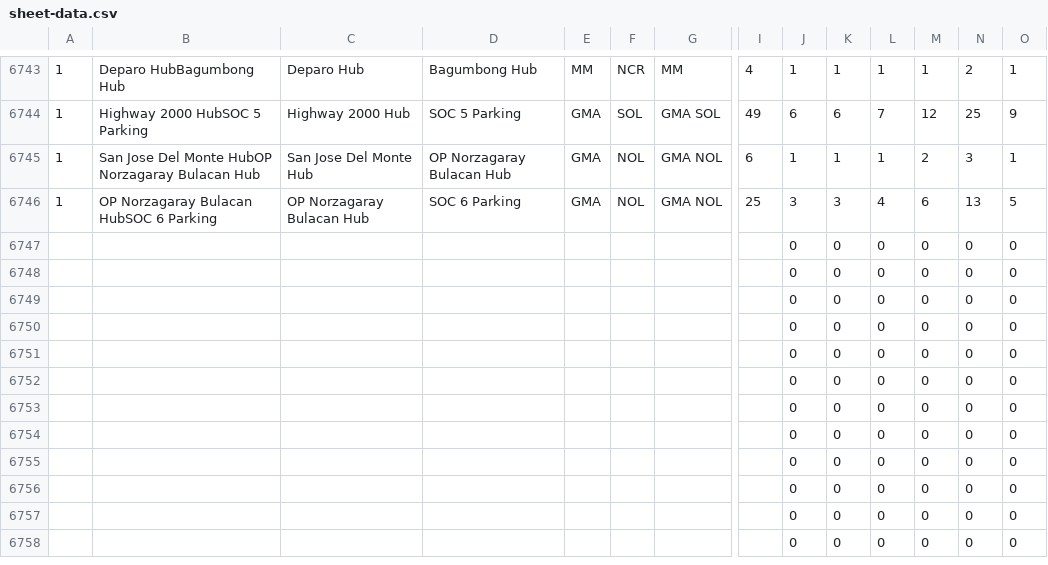
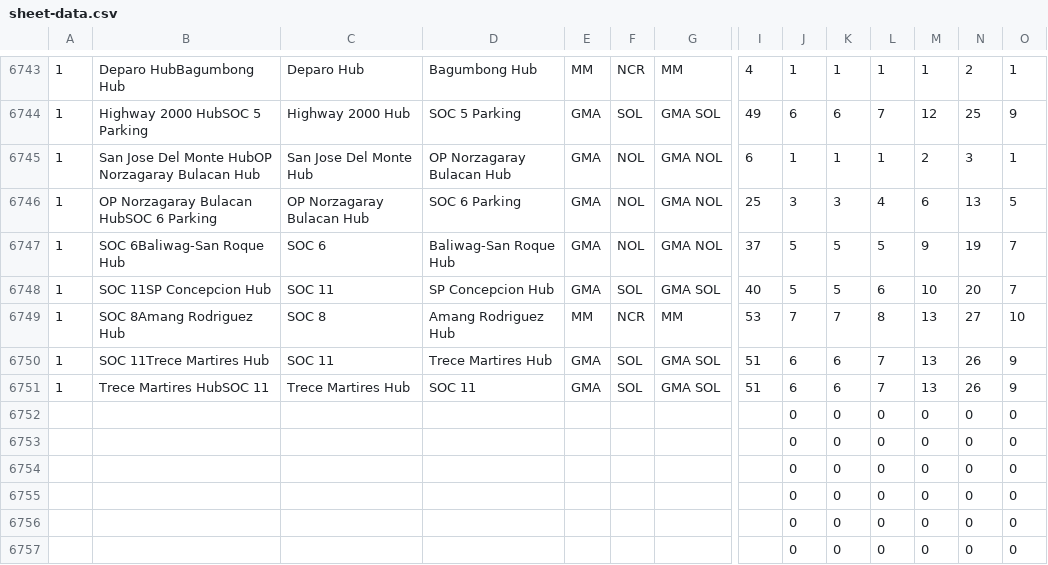
Before and after one commit to jelinabaldrias-design/fuel-matrix, a CSV file: sheet-data.csv, drawn as a sheet; only a part is shown, gaps mark what is left out; the shorter side is filled out with more unchanged rows; removed rows and columns are numbered as before the commit, all else as after; rows hold the shown columns only; the diff names each change by its address in the sheet, - before the commit and + after, or states it on an @@ line.

```diff
--- a/sheet-data.csv
+++ b/sheet-data.csv
-row 6747:  |  |  |  |  |  |  |  | 0 | 0 | 0 | 0 | 0 | 0
-row 6748:  |  |  |  |  |  |  |  | 0 | 0 | 0 | 0 | 0 | 0
-row 6749:  |  |  |  |  |  |  |  | 0 | 0 | 0 | 0 | 0 | 0
-row 6750:  |  |  |  |  |  |  |  | 0 | 0 | 0 | 0 | 0 | 0
-row 6751:  |  |  |  |  |  |  |  | 0 | 0 | 0 | 0 | 0 | 0
+row 6747: 1 | SOC 6Baliwag-San Roque Hub | SOC 6 | Baliwag-San Roque Hub | GMA | NOL | GMA NOL | 37 | 5 | 5 | 5 | 9 | 19 | 7
+row 6748: 1 | SOC 11SP Concepcion Hub | SOC 11 | SP Concepcion Hub | GMA | SOL | GMA SOL | 40 | 5 | 5 | 6 | 10 | 20 | 7
+row 6749: 1 | SOC 8Amang Rodriguez Hub | SOC 8 | Amang Rodriguez Hub | MM | NCR | MM | 53 | 7 | 7 | 8 | 13 | 27 | 10
+row 6750: 1 | SOC 11Trece Martires Hub | SOC 11 | Trece Martires Hub | GMA | SOL | GMA SOL | 51 | 6 | 6 | 7 | 13 | 26 | 9
+row 6751: 1 | Trece Martires HubSOC 11 | Trece Martires Hub | SOC 11 | GMA | SOL | GMA SOL | 51 | 6 | 6 | 7 | 13 | 26 | 9
```
